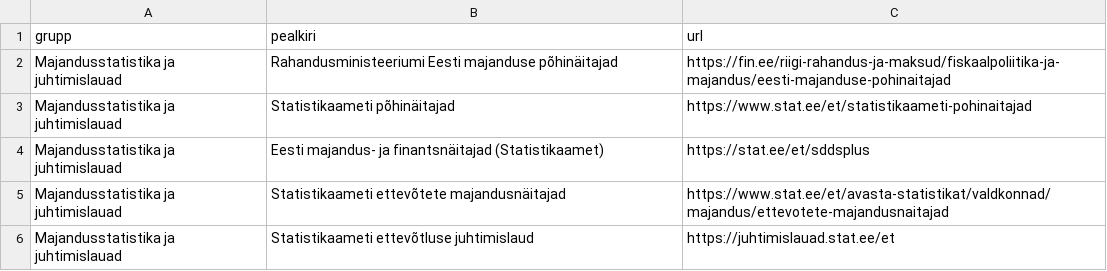
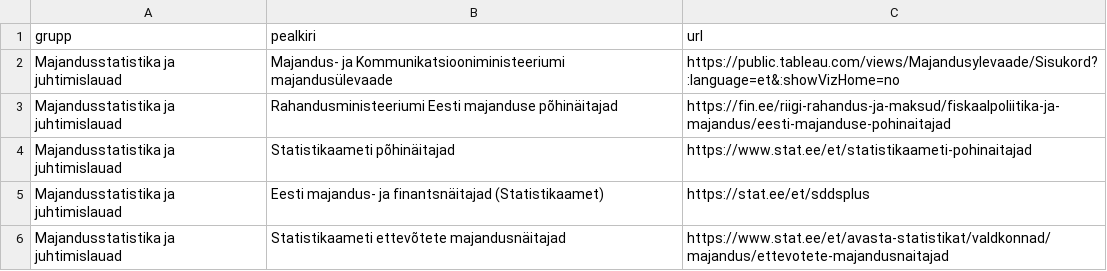
Before and after one commit to karel150/MKMgraafikud, a CSV file: andmed/ulevaated.csv, drawn as a sheet; only a part is shown; the shorter side is filled out with more unchanged rows.

```diff
--- a/andmed/ulevaated.csv
+++ b/andmed/ulevaated.csv
@@ -1,2 +1,3 @@
 grupp,pealkiri,url
+Majandusstatistika ja juhtimislauad,Majandus- ja Kommunikatsiooniministeeriumi majandusülevaade,https://public.tableau.com/views/Majandusylevaade/Sisukord?:language=et&:showVizHome=no
 Majandusstatistika ja juhtimislauad,Rahandusministeeriumi Eesti majanduse põhinäitajad,https://fin.ee/riigi-rahandus-ja-maksud/fiskaalpoliitika-ja-majandus/eesti-majanduse-pohinaitajad
```
